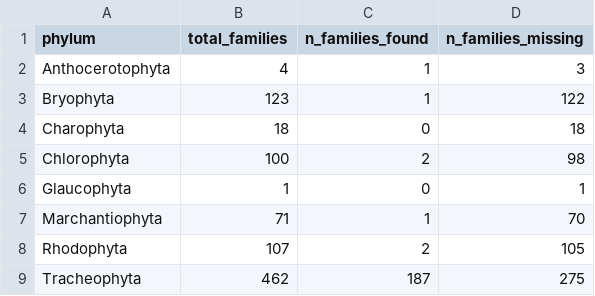
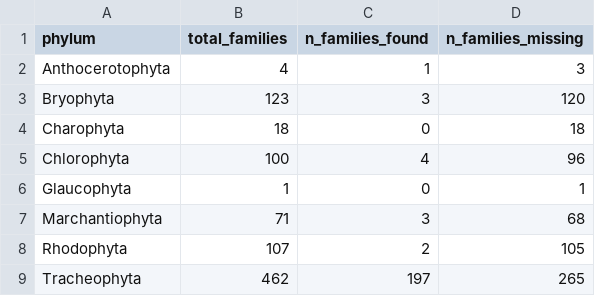
Before and after one commit to beabock/Endo-Review, a CSV file: Results/label_loose/plant_families_coverage_label_loose.csv, drawn as a sheet.

```diff
--- a/Results/label_loose/plant_families_coverage_label_loose.csv
+++ b/Results/label_loose/plant_families_coverage_label_loose.csv
@@ -2,8 +2,8 @@
 "Anthocerotophyta",4,1,3
-"Bryophyta",123,1,122
+"Bryophyta",123,3,120
 "Charophyta",18,0,18
-"Chlorophyta",100,2,98
+"Chlorophyta",100,4,96
 "Glaucophyta",1,0,1
-"Marchantiophyta",71,1,70
+"Marchantiophyta",71,3,68
 "Rhodophyta",107,2,105
-"Tracheophyta",462,187,275
+"Tracheophyta",462,197,265
```
Also changed, not shown: Results/label_loose/missing_plant_families_label_loose.csv, Results/label_loose/tracheo_missing_plant_families_label_loose.csv, 4 other files.
